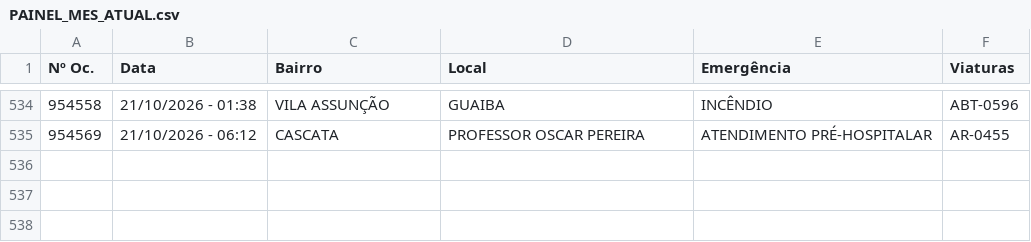
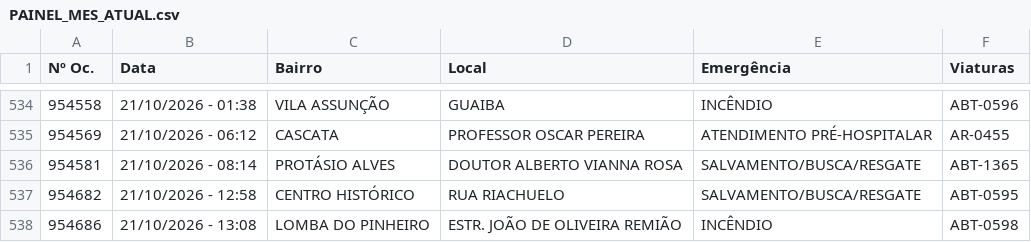
Before and after one commit to ciabm-1bbm/site, a CSV file: dados/PAINEL_MES_ATUAL.csv, drawn as a sheet; only a part is shown, gaps mark what is left out.

```diff
--- a/dados/PAINEL_MES_ATUAL.csv
+++ b/dados/PAINEL_MES_ATUAL.csv
@@ -535 +535,4 @@ Nº Oc.,Data,Bairro,Local,Emergência,Viaturas
 954569,21/10/2026 - 06:12,CASCATA,PROFESSOR OSCAR PEREIRA,ATENDIMENTO PRÉ-HOSPITALAR,AR-0455
+954581,21/10/2026 - 08:14,PROTÁSIO ALVES,DOUTOR ALBERTO VIANNA ROSA,SALVAMENTO/BUSCA/RESGATE,ABT-1365
+954682,21/10/2026 - 12:58,CENTRO HISTÓRICO,RUA RIACHUELO,SALVAMENTO/BUSCA/RESGATE,ABT-0595
+954686,21/10/2026 - 13:08,LOMBA DO PINHEIRO,ESTR. JOÃO DE OLIVEIRA REMIÃO,INCÊNDIO,ABT-0598
```
